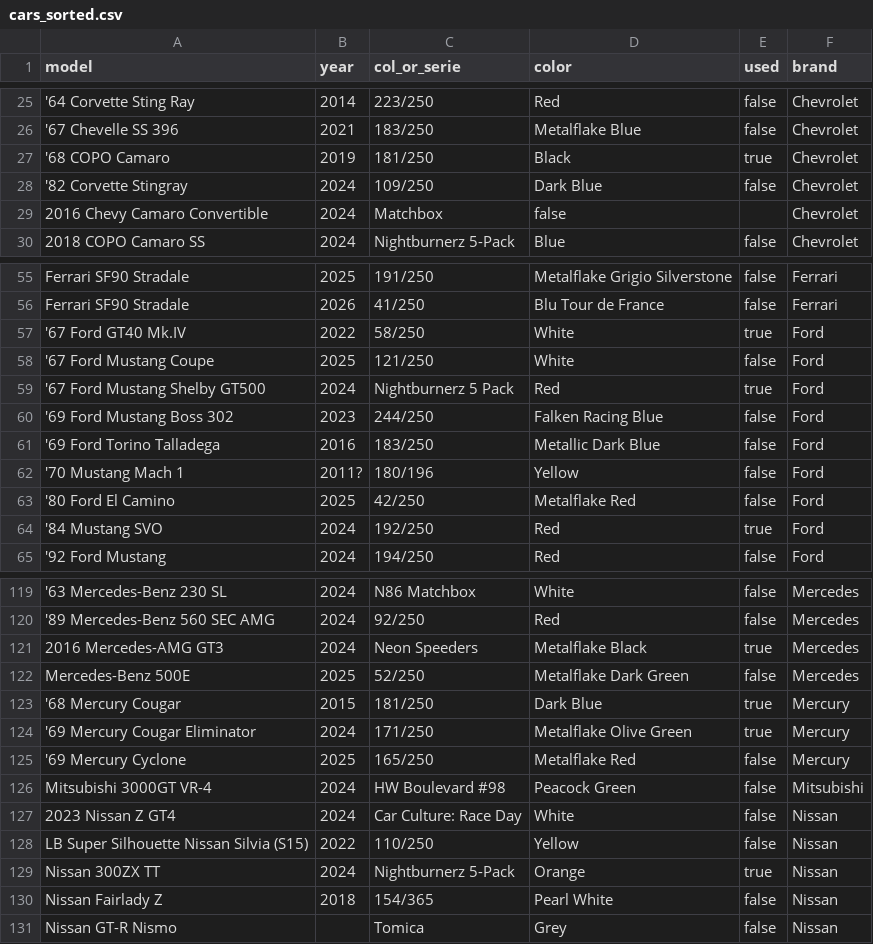
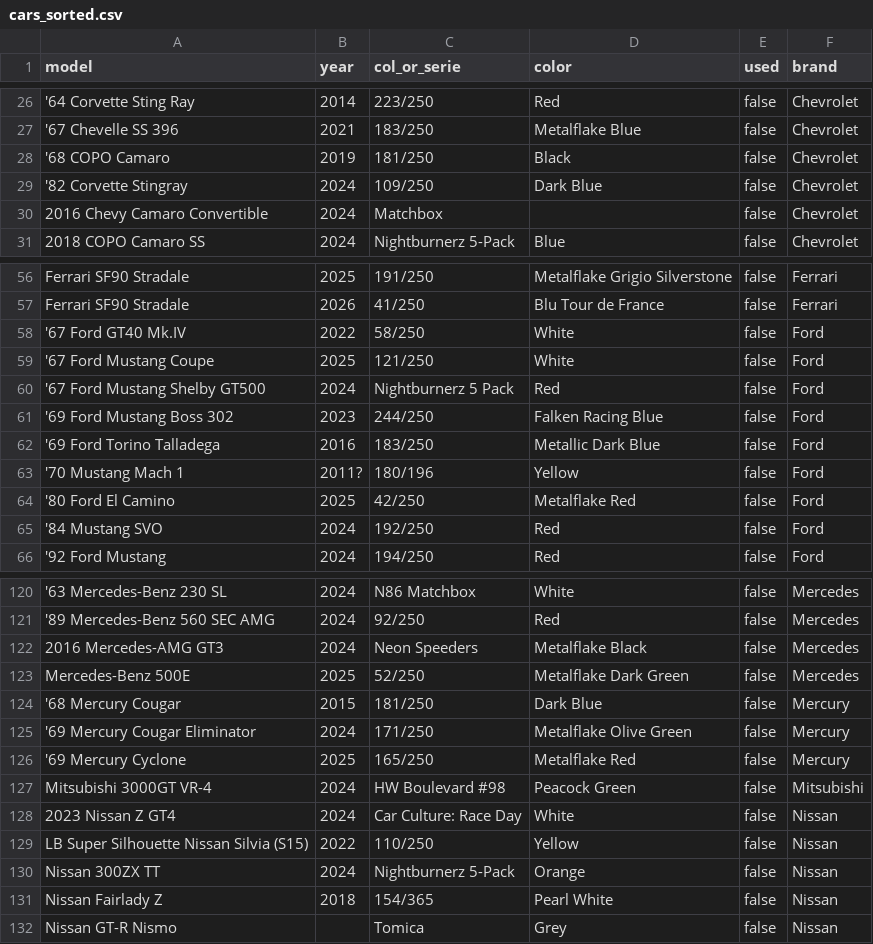
Before and after one commit to artxga/hw-mng, a CSV file: cars_sorted.csv, drawn as a sheet; only a part is shown, gaps mark what is left out; addresses are those after the commit; the diff covers the shown part only; the diff names each change by its address in the sheet, - before the commit and + after, or states it on an @@ line.

```diff
--- a/cars_sorted.csv
+++ b/cars_sorted.csv
-E28 (used): true
+E28 (used): false
-D30 (color): false
+D30 (color): (empty)
-E30 (used): (empty)
+E30 (used): false
-E58 (used): true
+E58 (used): false
-E60 (used): true
+E60 (used): false
-E65 (used): true
+E65 (used): false
-E122 (used): true
+E122 (used): false
-E124:E125 (used): true
+E124:E125 (used): false
-E130 (used): true
+E130 (used): false
```
Also changed, not shown: 2 added rows and 21 edited cells elsewhere in this file, cars.csv, unused_cars.csv.
